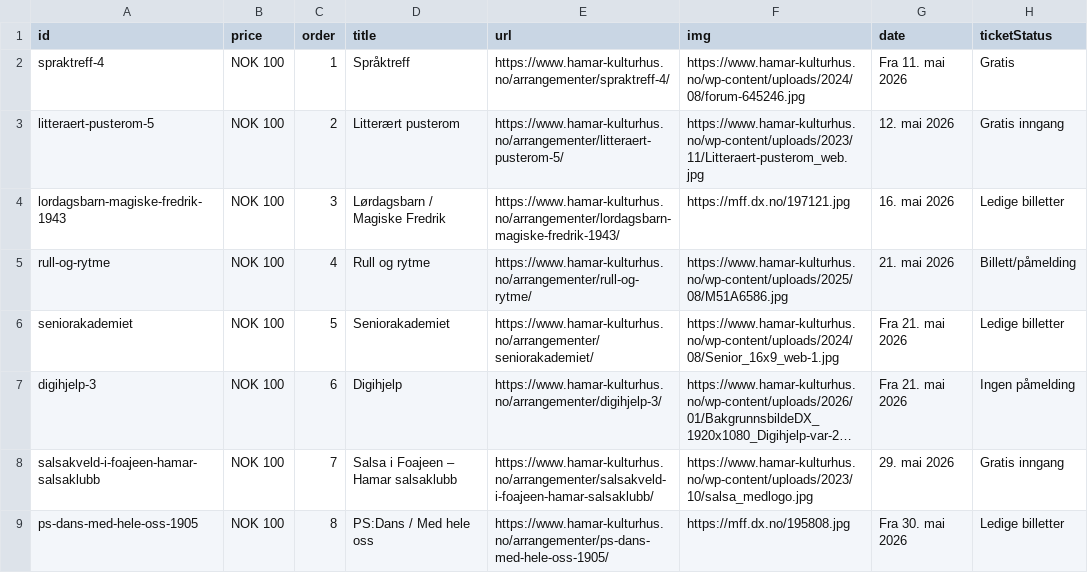
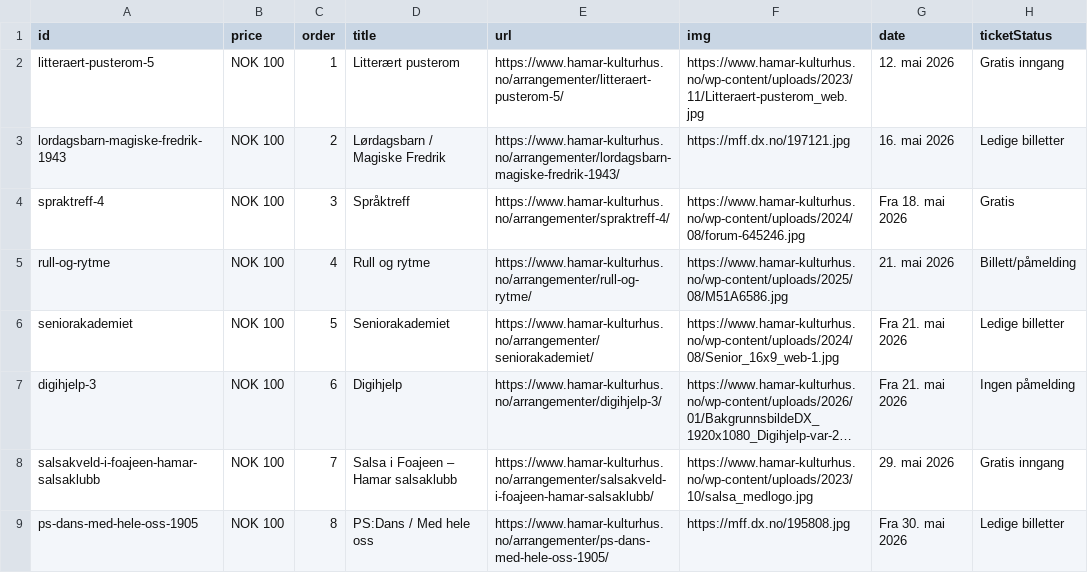
Before and after one commit to opmthomassen/hamar, a CSV file: meta.csv, drawn as a sheet; only a part is shown; long unchanged cells end in ….

```diff
--- a/meta.csv
+++ b/meta.csv
@@ -1,5 +1,5 @@
 id,price,order,title,url,img,date,ticketStatus
-spraktreff-4,NOK 100,1,Språktreff,https://www.hamar-kulturhus.no/arrangementer/spraktreff-4/,https://www.hamar-kulturhus.no/wp-content/uploads/2024/08/forum-645246.jpg,Fra 11. mai 2026,Gratis
-litteraert-pusterom-5,NOK 100,2,Litterært pusterom,https://www.hamar-kulturhus.no/arrangementer/litteraert-pusterom-5/,https://www.hamar-kulturhus.no/wp-content/uploads/2023/11/Litteraert-pusterom_web.jpg,12. mai 2026,Gratis inngang
-lordagsbarn-magiske-fredrik-1943,NOK 100,3,Lørdagsbarn / Magiske Fredrik,https://www.hamar-kulturhus.no/arrangementer/lordagsbarn-magiske-fredrik-1943/,https://mff.dx.no/197121.jpg,16. mai 2026,Ledige billetter
+litteraert-pusterom-5,NOK 100,1,Litterært pusterom,https://www.hamar-kulturhus.no/arrangementer/litteraert-pusterom-5/,https://www.hamar-kulturhus.no/wp-content/uploads/2023/11/Litteraert-pusterom_web.jpg,12. mai 2026,Gratis inngang
+lordagsbarn-magiske-fredrik-1943,NOK 100,2,Lørdagsbarn / Magiske Fredrik,https://www.hamar-kulturhus.no/arrangementer/lordagsbarn-magiske-fredrik-1943/,https://mff.dx.no/197121.jpg,16. mai 2026,Ledige billetter
+spraktreff-4,NOK 100,3,Språktreff,https://www.hamar-kulturhus.no/arrangementer/spraktreff-4/,https://www.hamar-kulturhus.no/wp-content/uploads/2024/08/forum-645246.jpg,Fra 18. mai 2026,Gratis
 rull-og-rytme,NOK 100,4,Rull og rytme,https://www.hamar-kulturhus.no/arrangementer/rull-og-rytme/,https://www.hamar-kulturhus.no/wp-content/uploads/2025/08/M51A6586.jpg,21. mai 2026,Billett/påmelding
```
Also changed, not shown: google.csv.
